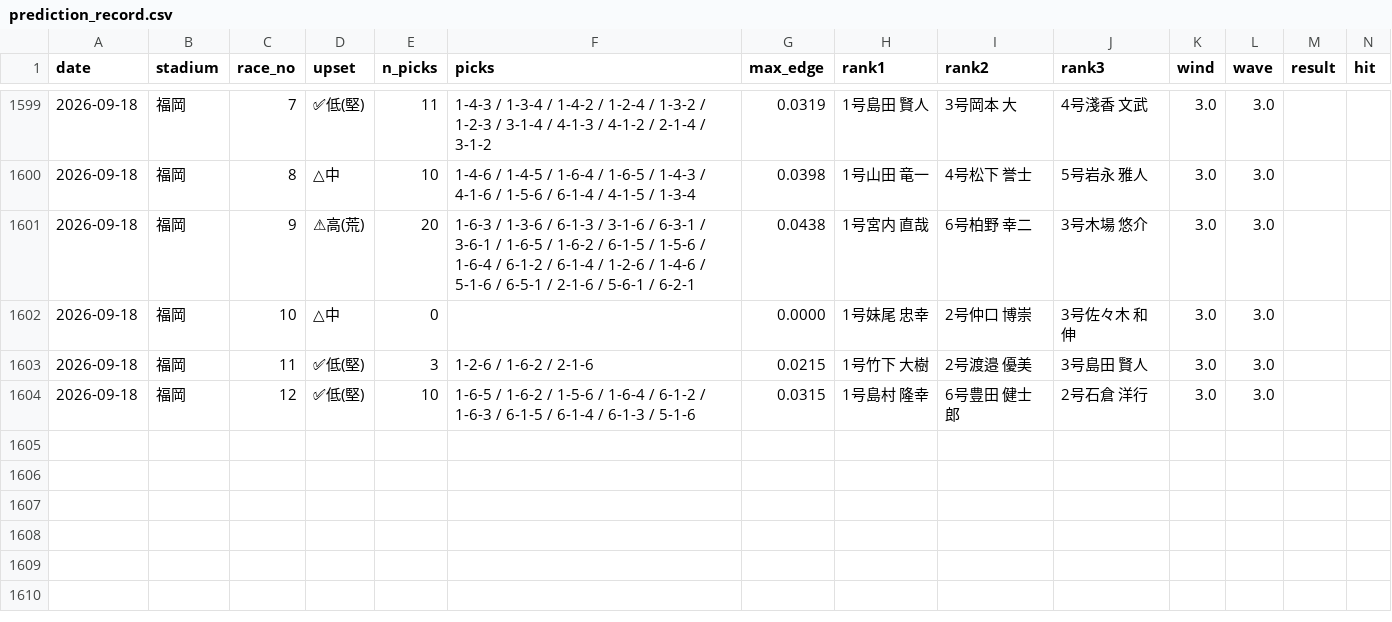
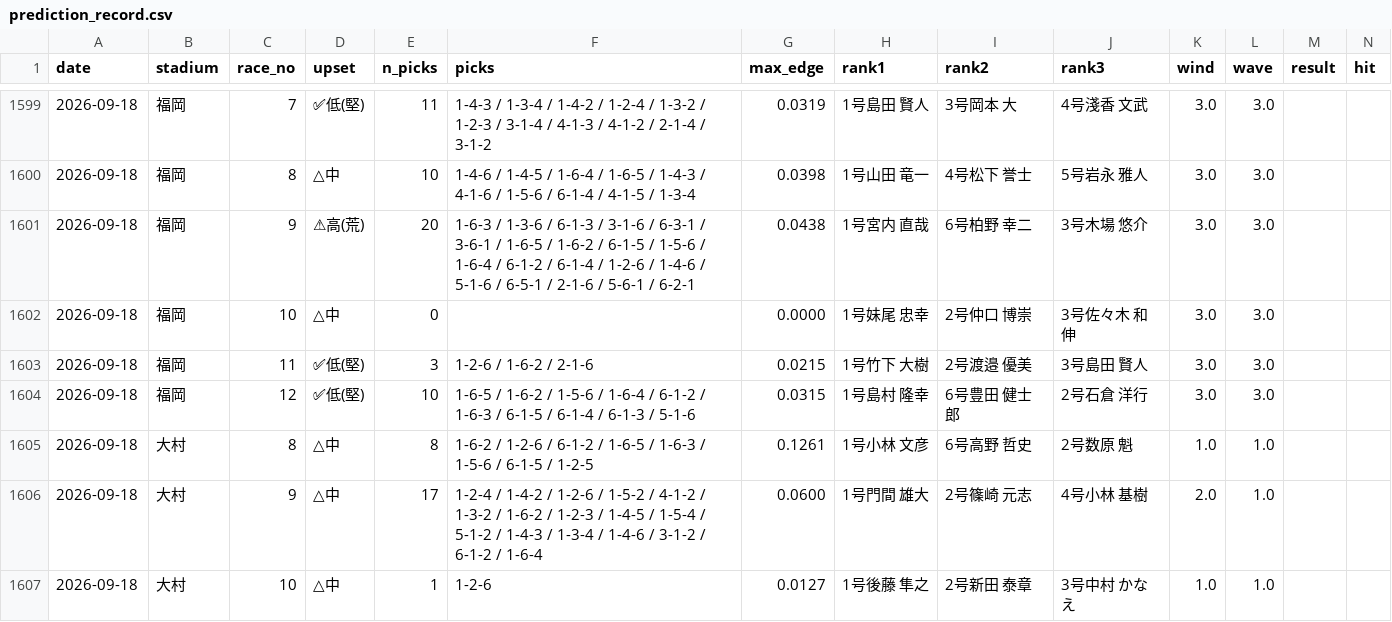
Before and after one commit to mi59jis/kyotei-allauto, a CSV file: prediction_record.csv, drawn as a sheet; only a part is shown, gaps mark what is left out; rows hold the shown columns only; the diff names each change by its address in the sheet, - before the commit and + after, or states it on an @@ line.

```diff
--- a/prediction_record.csv
+++ b/prediction_record.csv
+row 1605: 2026-09-18 | 大村 | 8 | △中 | 8 | 1-6-2 / 1-2-6 / 6-1-2 / 1-6-5 / 1-6-3 / 1-5-6 / 6-1-5 / 1-2-5 | 0.1261 | 1号小林 文彦 | 6号高野 哲史 | 2号数原 魁 | 1.0 | 1.0
+row 1606: 2026-09-18 | 大村 | 9 | △中 | 17 | 1-2-4 / 1-4-2 / 1-2-6 / 1-5-2 / 4-1-2 / 1-3-2 / 1-6-2 / 1-2-3 / 1-4-5 / 1-5-4 / 5-1-2 / 1-4-3 / 1-3-4 / 1-4-6 / 3-1-2 / 6-1-2 / 1-6-4 | 0.0600 | 1号門間 雄大 | 2号篠崎 元志 | 4号小林 基樹 | 2.0 | 1.0
+row 1607: 2026-09-18 | 大村 | 10 | △中 | 1 | 1-2-6 | 0.0127 | 1号後藤 隼之 | 2号新田 泰章 | 3号中村 かなえ | 1.0 | 1.0
```
Also changed, not shown: 1 other file.
